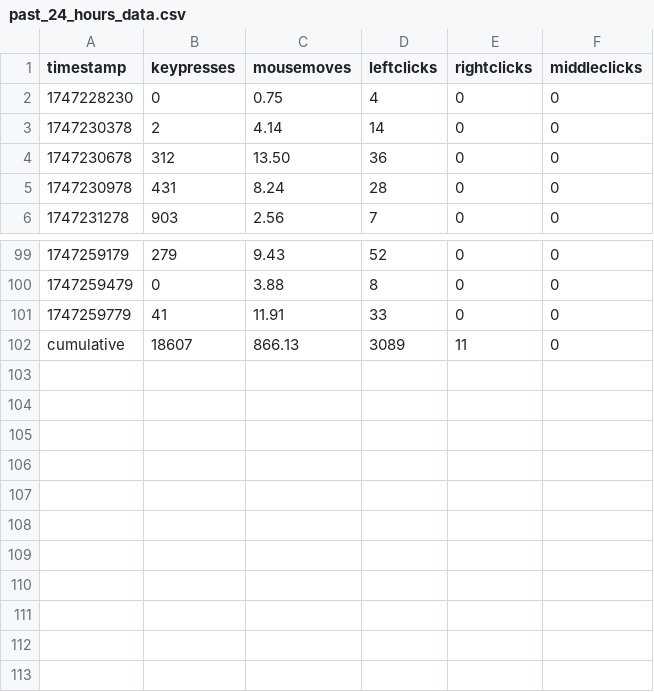
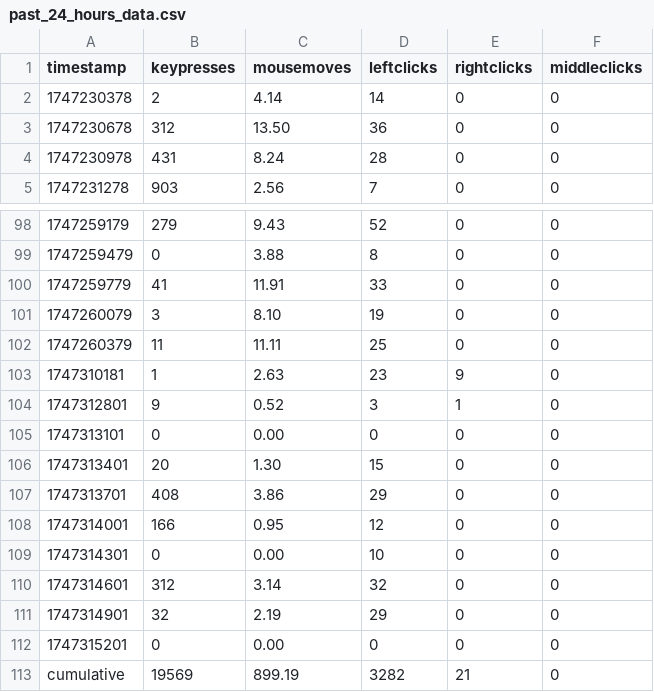
Before and after one commit to bilals12/website, a CSV file: static/viz/past_24_hours_data.csv, drawn as a sheet; only a part is shown, gaps mark what is left out.

```diff
--- a/static/viz/past_24_hours_data.csv
+++ b/static/viz/past_24_hours_data.csv
@@ -1,3 +1,2 @@
 timestamp,keypresses,mousemoves,leftclicks,rightclicks,middleclicks
-1747228230,0,0.75,4,0,0
 1747230378,2,4.14,14,0,0
@@ -101,2 +100,14 @@ timestamp,keypresses,mousemoves,leftclicks,rightclicks,middleclicks
 1747259779,41,11.91,33,0,0
-cumulative,18607,866.13,3089,11,0
+1747260079,3,8.10,19,0,0
+1747260379,11,11.11,25,0,0
+1747310181,1,2.63,23,9,0
+1747312801,9,0.52,3,1,0
+1747313101,0,0.00,0,0,0
+1747313401,20,1.30,15,0,0
+1747313701,408,3.86,29,0,0
+1747314001,166,0.95,12,0,0
+1747314301,0,0.00,10,0,0
+1747314601,312,3.14,32,0,0
+1747314901,32,2.19,29,0,0
+1747315201,0,0.00,0,0,0
+cumulative,19569,899.19,3282,21,0
```
Also changed, not shown: 1 other file.
